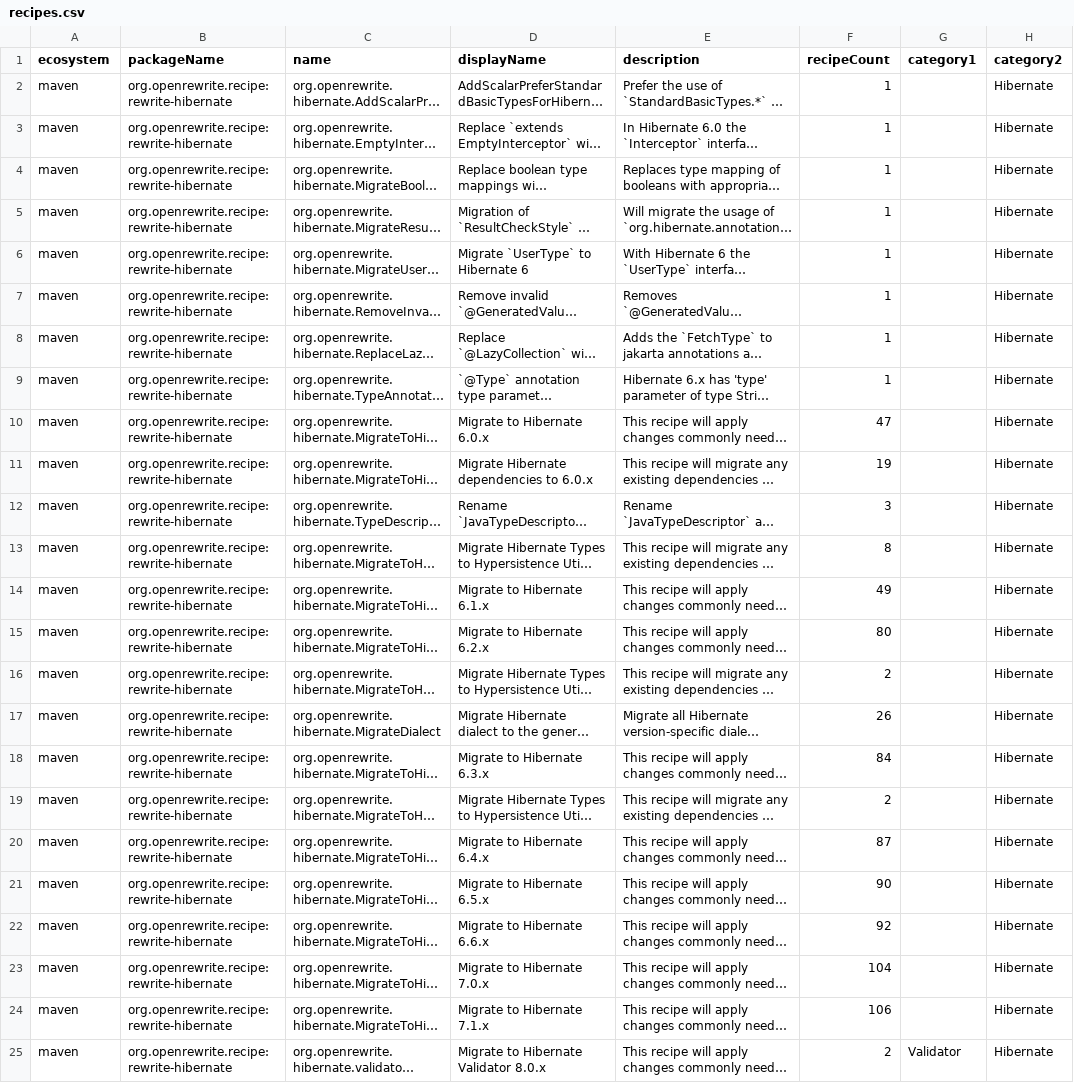
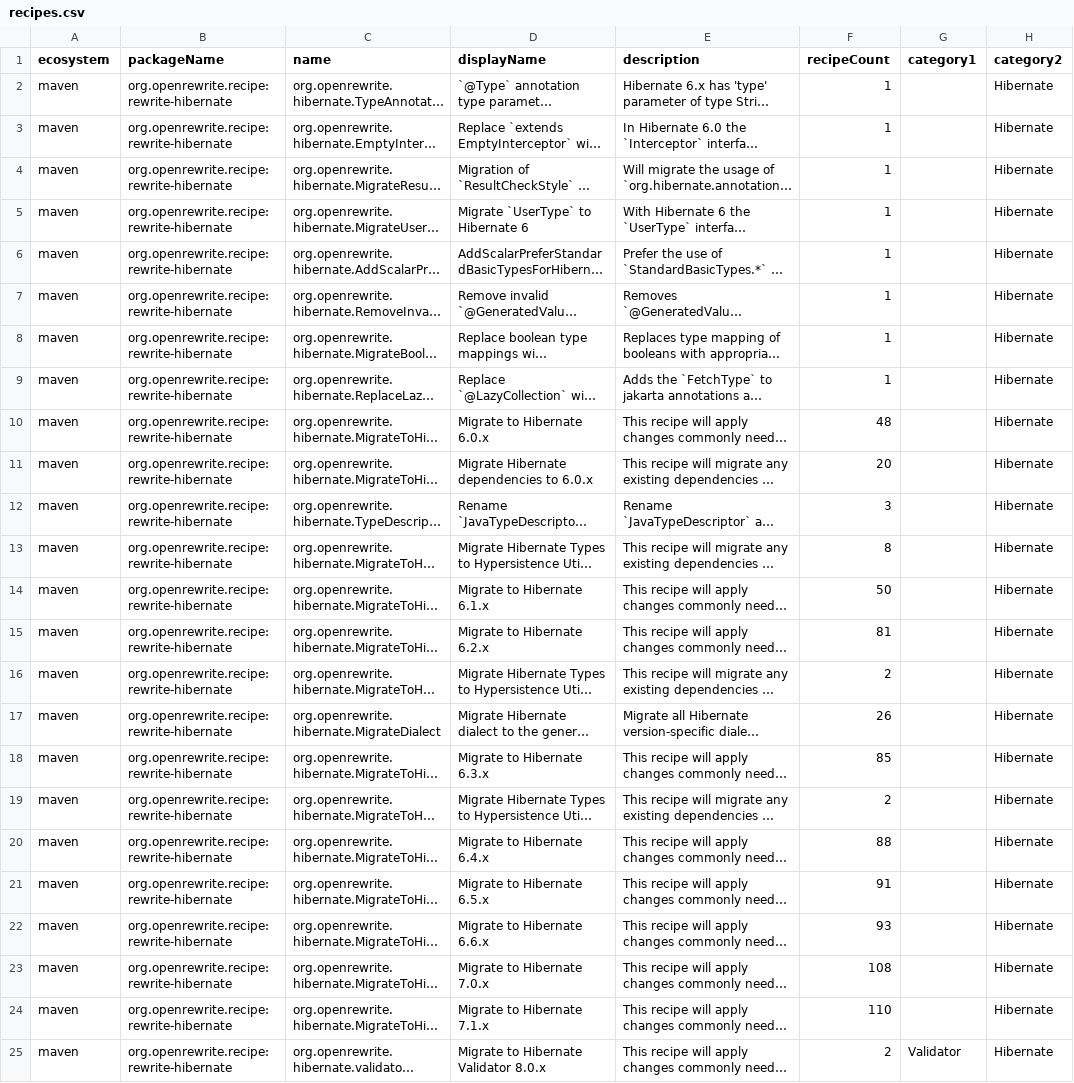
Before and after one commit to openrewrite/rewrite-hibernate, a CSV file: src/main/resources/META-INF/rewrite/recipes.csv, drawn as a sheet; long unchanged cells end in …; the diff names each change by its address in the sheet, - before the commit and + after, or states it on an @@ line.

Commit message:
Regenerate recipes.csv (#87)

```diff
--- a/src/main/resources/META-INF/rewrite/recipes.csv
+++ b/src/main/resources/META-INF/rewrite/recipes.csv
@@ row 9 moved to row 2: maven @@
@@ row 2 moved to row 6: maven @@
@@ row 4 moved to row 8: maven @@
-F10 (recipeCount): 47
+F10 (recipeCount): 48
-F11 (recipeCount): 19
+F11 (recipeCount): 20
-F14 (recipeCount): 49
+F14 (recipeCount): 50
-F15 (recipeCount): 80
+F15 (recipeCount): 81
-F18 (recipeCount): 84
+F18 (recipeCount): 85
-F20 (recipeCount): 87
+F20 (recipeCount): 88
-F21 (recipeCount): 90
+F21 (recipeCount): 91
-F22 (recipeCount): 92
+F22 (recipeCount): 93
-F23 (recipeCount): 104
+F23 (recipeCount): 108
-F24 (recipeCount): 106
+F24 (recipeCount): 110
```
